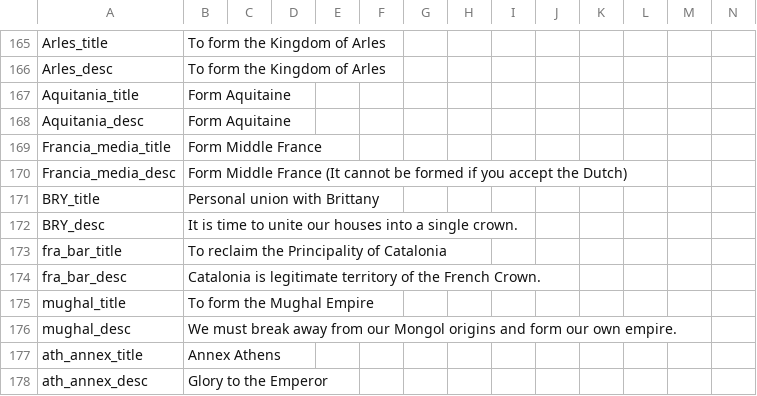
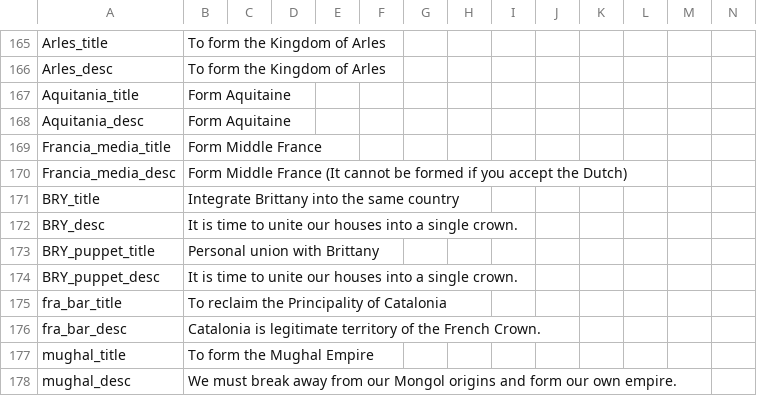
Before and after one commit to boomerisntbored/The-Golden-Age-Rework-Vic2, a CSV file: Golden Age/localisation/name_decisions.csv, drawn as a sheet; only a part is shown, gaps mark what is left out; the shorter side is filled out with more unchanged rows; rows hold the shown columns only; the diff names each change by its address in the sheet, - before the commit and + after, or states it on an @@ line.

Commit message:
Bry union personal BRG

```diff
--- a/Golden Age/localisation/name_decisions.csv
+++ b/Golden Age/localisation/name_decisions.csv
-B171: Personal union with Brittany
+B171: Integrate Brittany into the same country
+row 173: BRY_puppet_title | Personal union with Brittany
+row 174: BRY_puppet_desc | It is time to unite our houses into a single crown.
```
Also changed, not shown: 1 other file.
